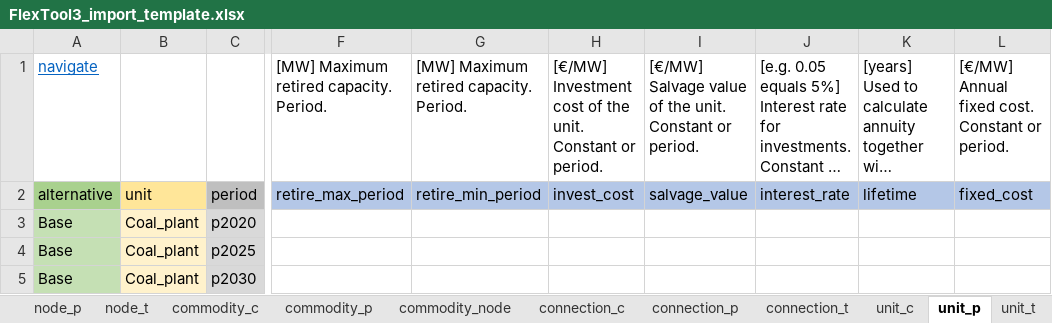
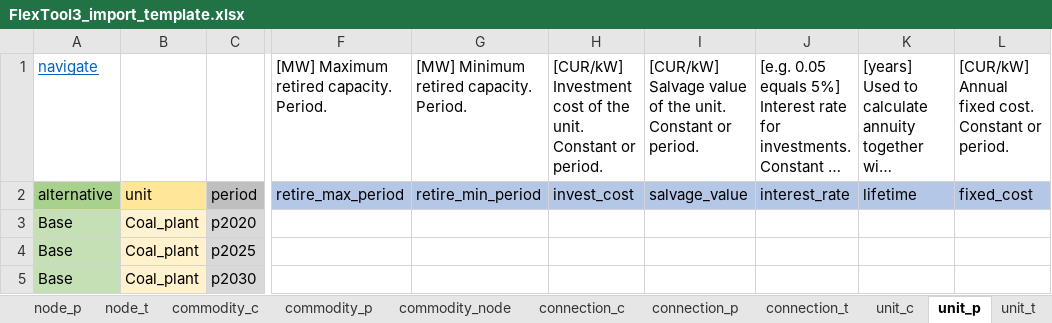
Before and after one commit to irena-flextool/flextool, an Excel workbook: FlexTool3_import_template.xlsx, sheet unit_p, drawn as a sheet; only a part is shown, gaps mark what is left out; long unchanged cells end in …; values as stored, in another font and other column widths than the file's, no borders; the diff names each change by its address in the sheet, - before the commit and + after, or states it on an @@ line.

Commit message:
Updated to CUR/kW for investment, salvage and fixed costs. Also all € were changed to CUR.

```diff
--- a/FlexTool3_import_template.xlsx (sheet unit_p)
+++ b/FlexTool3_import_template.xlsx (sheet unit_p)
-G1: [MW] Maximum retired capacity. Period.
+G1: [MW] Minimum retired capacity. Period.
-H1: [€/MW] Investment cost…
+H1: [CUR/kW] Investment cost…
-I1: [€/MW] Salvage value…
+I1: [CUR/kW] Salvage value…
-L1: [€/MW] Annual fixed…
+L1: [CUR/kW] Annual fixed…
```
Also changed, not shown: sheet node_p, sheet node_c, sheet connection_c, sheet version, sheet connection_p, sheet unit_c, 5 more sheets, 4 other files.
